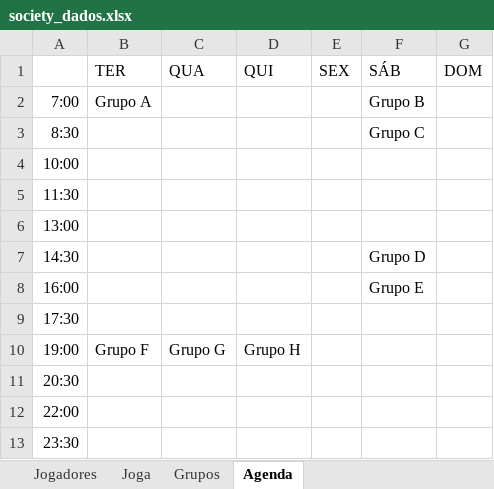
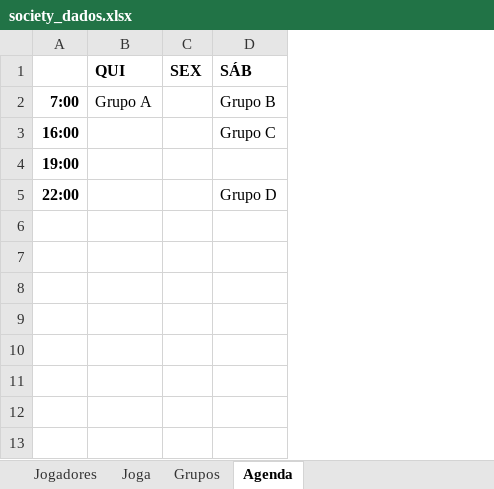
Before and after one commit to wellifabio/senai2021, an Excel workbook: 2des/bcd/aula03/society_dados.xlsx, sheet Agenda, drawn as a sheet; values as stored, in another font and other column widths than the file's, no borders; removed rows and columns are numbered as before the commit, all else as after; the diff names each change by its address in the sheet, - before the commit and + after, or states it on an @@ line.

```diff
--- a/2des/bcd/aula03/society_dados.xlsx (sheet Agenda)
+++ b/2des/bcd/aula03/society_dados.xlsx (sheet Agenda)
-column B (TER), row 2: Grupo A; row 10: Grupo F
-column C (QUA), row 10: Grupo G
-column G (DOM), empty
-B1:D1 bold: off
+B1:D1 bold: on
-A2 bold: off
+A2 bold: on
-B2 (QUI): (empty)
+B2 (QUI): Grupo A
-row 3: 8:30 |  |  |  |  | Grupo C
-row 4: 10:00
-row 5: 11:30
-row 6: 13:00
-row 7: 14:30 |  |  |  |  | Grupo D
-A3 bold: off
+A3 bold: on
-D3 (SÁB): Grupo E
+D3 (SÁB): Grupo C
-row 9: 17:30
-A4 bold: off
+A4 bold: on
-B4 (QUI): Grupo H
+B4 (QUI): (empty)
-row 11: 20:30
-A5 bold: off
+A5 bold: on
-D5 (SÁB): (empty)
+D5 (SÁB): Grupo D
-row 13: 23:30
```
Also changed, not shown: sheet Grupos, sheet Joga, 2des/bcd/aula03/onibus_dados.xlsx, 5 other files.
